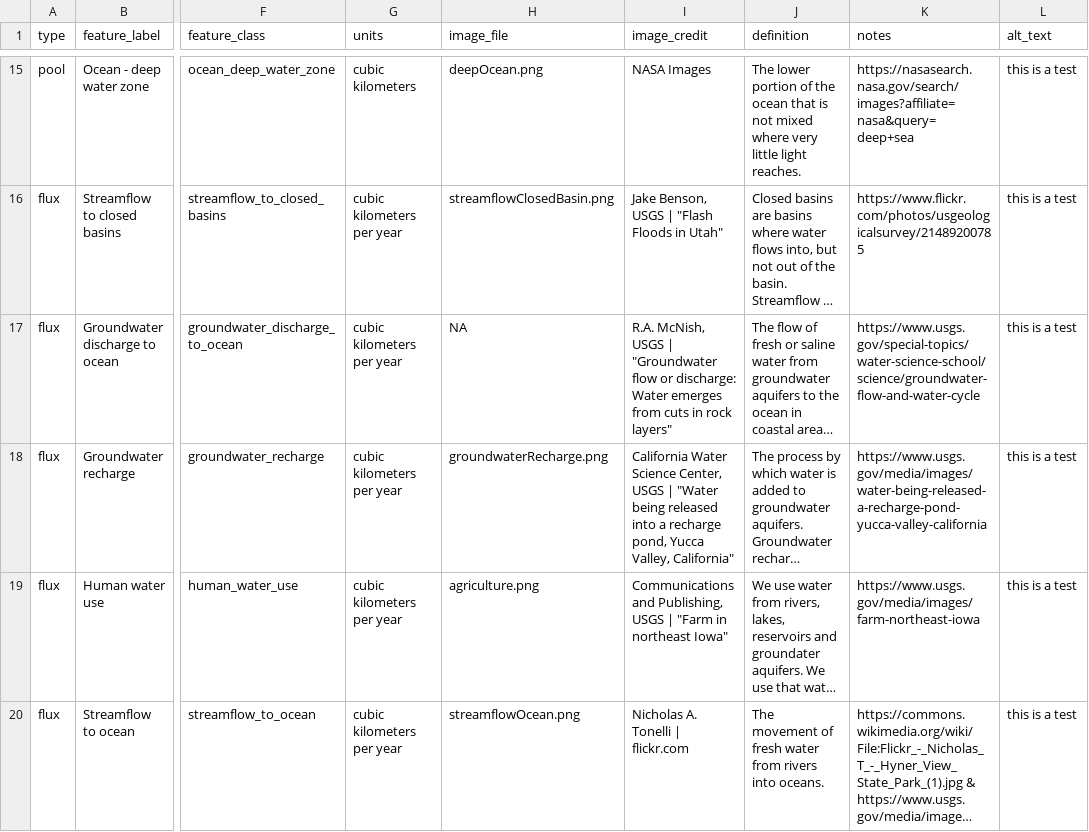
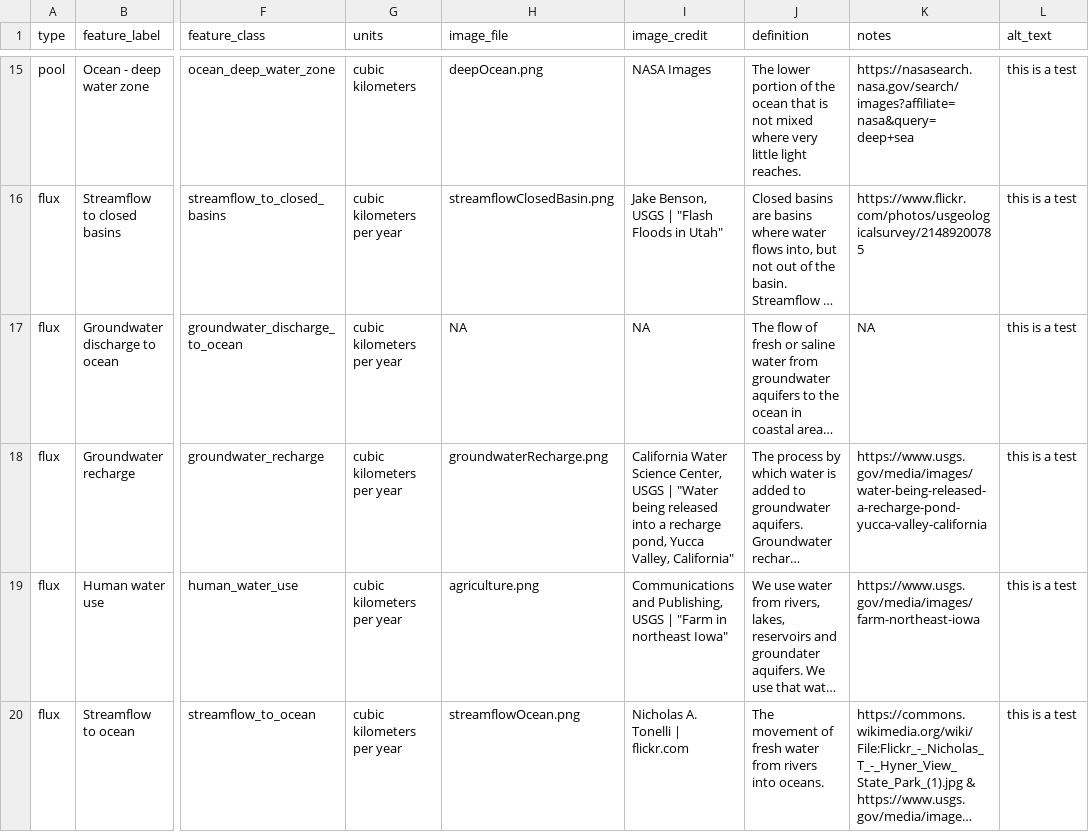
Before and after one commit to DOI-USGS/pools-and-fluxes, a CSV file: public/data/pools-fluxes-examples-limited.csv, drawn as a sheet; only a part is shown, gaps mark what is left out; long unchanged cells end in …; the diff names each change by its address in the sheet, - before the commit and + after, or states it on an @@ line.

Commit message:
Update source and notes, too

```diff
--- a/public/data/pools-fluxes-examples-limited.csv
+++ b/public/data/pools-fluxes-examples-limited.csv
-I17 (image_credit): R.A. McNish, USGS | "Groundwater flow or discharge: Water emerges from cuts in rock layers"
+I17 (image_credit): NA
-K17 (notes): https://www.usgs.gov/special-topics/water-science-school/science/groundwater-flow-and-water-cycle
+K17 (notes): NA
```
